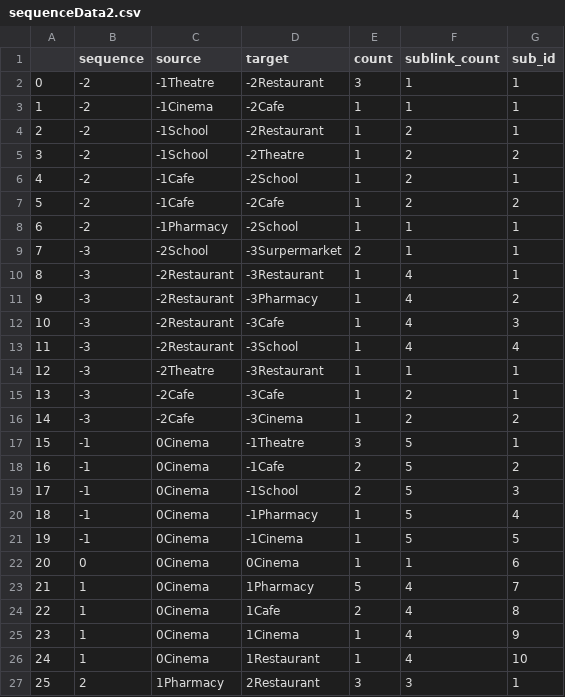
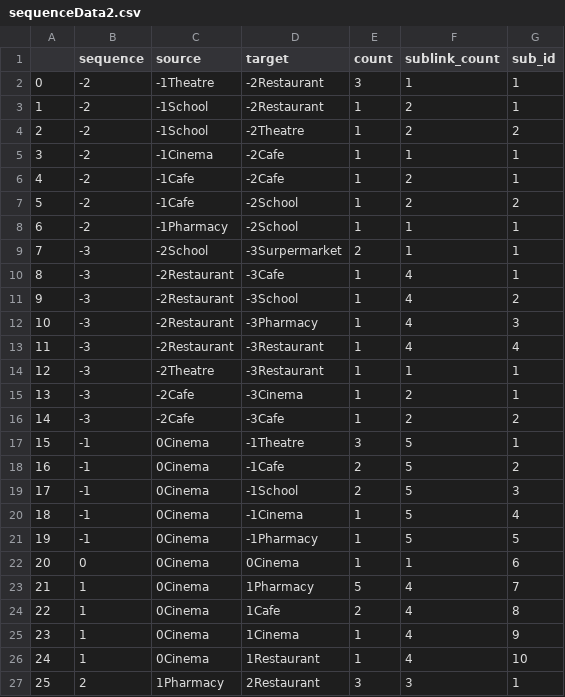
Before and after one commit to tbb9613/TQuery, a CSV file: sequenceData2.csv, drawn as a sheet; only a part is shown; addresses are those after the commit; the diff covers the shown part only; the diff names each change by its address in the sheet, - before the commit and + after, or states it on an @@ line.

```diff
--- a/sequenceData2.csv
+++ b/sequenceData2.csv
@@ column A renumbered between rows 3 and 41 @@
@@ row 3 moved to row 5: 3 @@
-D6 (target): -2School
+D6 (target): -2Cafe
-D7 (target): -2Cafe
+D7 (target): -2School
-D10 (target): -3Restaurant
+D10 (target): -3Cafe
-D11 (target): -3Pharmacy
+D11 (target): -3School
-D12 (target): -3Cafe
+D12 (target): -3Pharmacy
-D13 (target): -3School
+D13 (target): -3Restaurant
-D15 (target): -3Cafe
+D15 (target): -3Cinema
-D16 (target): -3Cinema
+D16 (target): -3Cafe
-D20 (target): -1Pharmacy
+D20 (target): -1Cinema
-D21 (target): -1Cinema
+D21 (target): -1Pharmacy
```
Also changed, not shown: 2 added rows, 2 removed rows and 2 moved rows elsewhere in this file, 3 other files.
